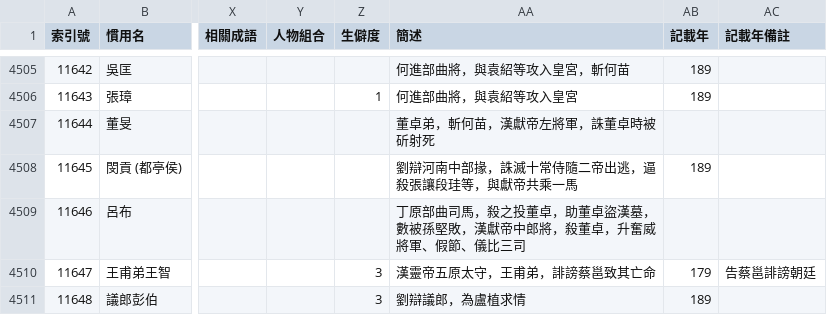
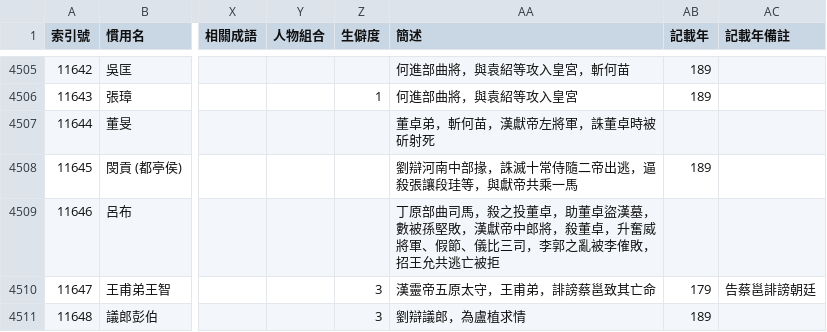
Before and after one commit to gintian/zizhitongjian, a CSV file: 1_主要數據/人物總表.csv, drawn as a sheet; only a part is shown, gaps mark what is left out; the diff covers the shown part only; the diff names each change by its address in the sheet, - before the commit and + after, or states it on an @@ line.

```diff
--- a/1_主要數據/人物總表.csv
+++ b/1_主要數據/人物總表.csv
-AA4509 (簡述): …儀比三司
+AA4509 (簡述): …儀比三司，李郭之亂被李傕敗，招王允共逃亡被拒
```
Also changed, not shown: 11 added rows, 1 removed row, 58 edited cells and row numbers in column A elsewhere in this file, 1_主要數據/政權年代表/漢.csv, 1_主要數據/通鑑目錄.csv, 6 other files.
